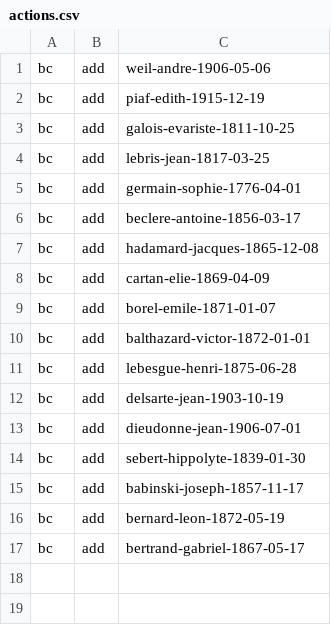
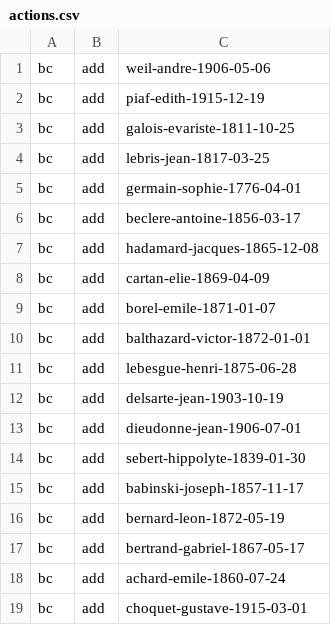
Before and after one commit to tig12/ogdb-wiki, a CSV file: manage/actions.csv, drawn as a sheet.

Commit message:
Add choquet-gustave-1915-03-01

```diff
--- a/manage/actions.csv
+++ b/manage/actions.csv
@@ -17 +17,3 @@ bc;add;bernard-leon-1872-05-19
 bc;add;bertrand-gabriel-1867-05-17
+bc;add;achard-emile-1860-07-24
+bc;add;choquet-gustave-1915-03-01
```
Also changed, not shown: 3 other files.
